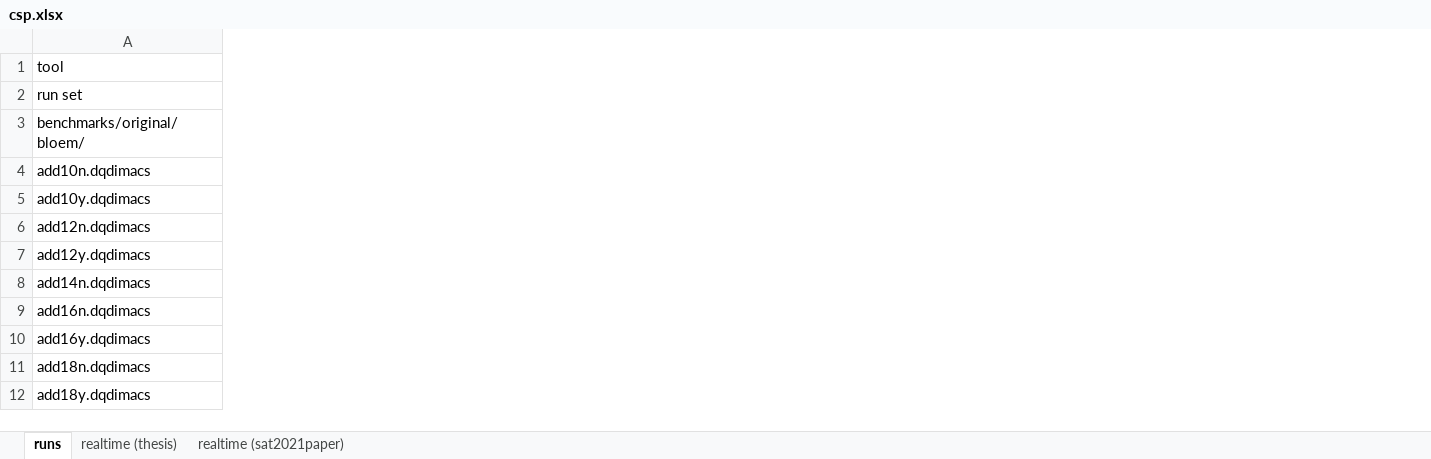
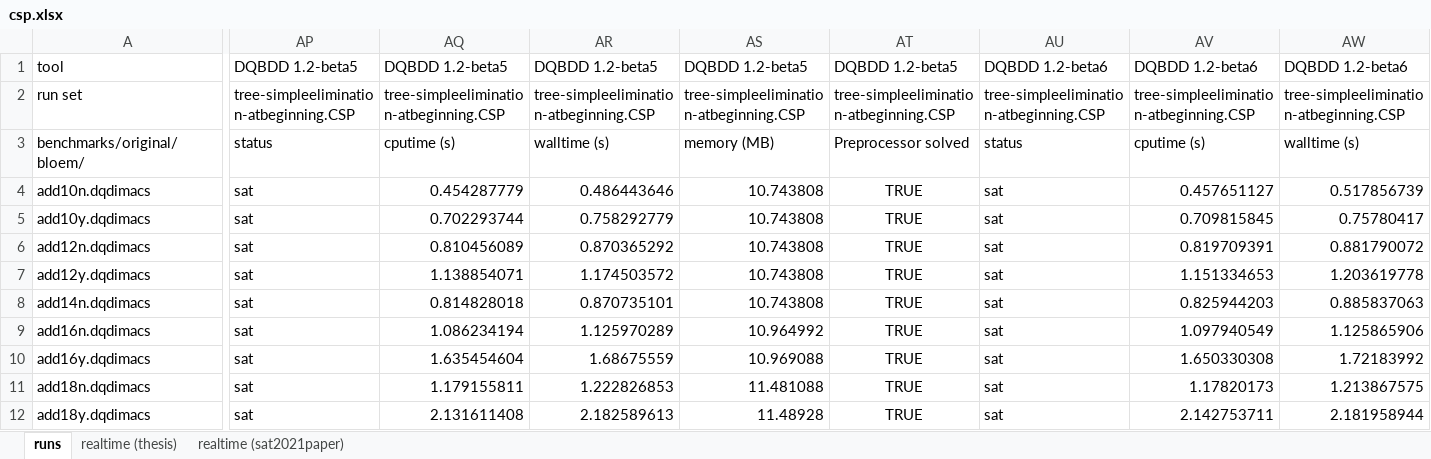
Before and after one commit to jurajsic/DQBFbenchmarks, an Excel workbook: results/combinedresults/csp.xlsx, sheet runs, drawn as a sheet; only a part is shown, gaps mark what is left out; values as stored, in another font and other column widths than the file's, no borders; the diff covers the shown part only; the diff names each change by its address in the sheet, - before the commit and + after, or states it on an @@ line.

Commit message:
updated combined results

```diff
--- a/results/combinedresults/csp.xlsx (sheet runs)
+++ b/results/combinedresults/csp.xlsx (sheet runs)
+column AP, rows 1-12: DQBDD 1.2-beta5 | tree-simpleelimination-atbeginning.CSP | status | sat | sat | sat | sat | sat | sat | sat | sat | sat
+column AQ, rows 1-12: DQBDD 1.2-beta5 | tree-simpleelimination-atbeginning.CSP | cputime (s) | 0.454287779 | 0.702293744 | 0.810456089 | 1.138854071 | 0.814828018 | 1.086234194 | 1.635454604 | 1.179155811 | 2.131611408
+column AR, rows 1-12: DQBDD 1.2-beta5 | tree-simpleelimination-atbeginning.CSP | walltime (s) | 0.486443646 | 0.758292779 | 0.870365292 | 1.174503572 | 0.870735101 | 1.125970289 | 1.68675559 | 1.222826853 | 2.182589613
+column AS, rows 1-12: DQBDD 1.2-beta5 | tree-simpleelimination-atbeginning.CSP | memory (MB) | 10.743808 | 10.743808 | 10.743808 | 10.743808 | 10.743808 | 10.964992 | 10.969088 | 11.481088 | 11.48928
+column AT, rows 1-12: DQBDD 1.2-beta5 | tree-simpleelimination-atbeginning.CSP | Preprocessor solved | TRUE | TRUE | TRUE | TRUE | TRUE | TRUE | TRUE | TRUE | TRUE
+column AU, rows 1-12: DQBDD 1.2-beta6 | tree-simpleelimination-atbeginning.CSP | status | sat | sat | sat | sat | sat | sat | sat | sat | sat
+column AV, rows 1-12: DQBDD 1.2-beta6 | tree-simpleelimination-atbeginning.CSP | cputime (s) | 0.457651127 | 0.709815845 | 0.819709391 | 1.151334653 | 0.825944203 | 1.097940549 | 1.650330308 | 1.17820173 | 2.142753711
+column AW, rows 1-12: DQBDD 1.2-beta6 | tree-simpleelimination-atbeginning.CSP | walltime (s) | 0.517856739 | 0.75780417 | 0.881790072 | 1.203619778 | 0.885837063 | 1.125865906 | 1.72183992 | 1.213867575 | 2.181958944
```
Also changed, not shown: 2 added columns elsewhere in this sheet, sheet realtime (sat2021paper), results/combinedresults/sat.xlsx, 2 other files.
